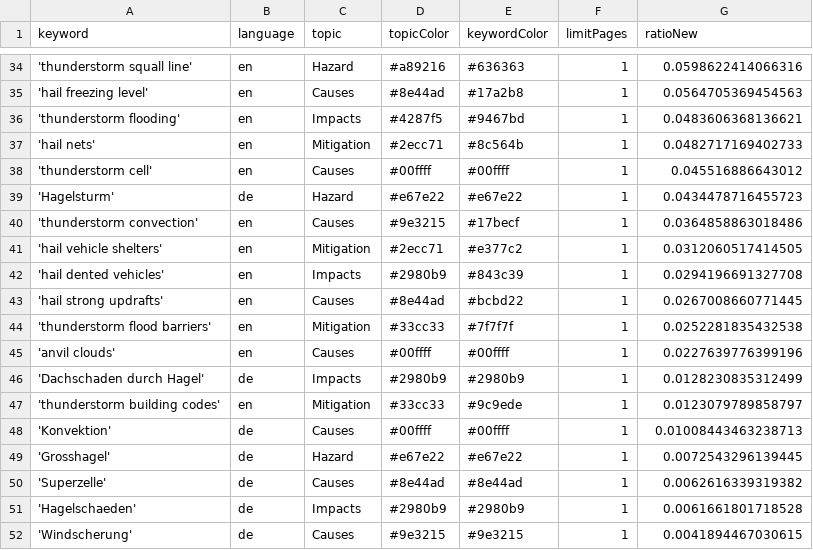
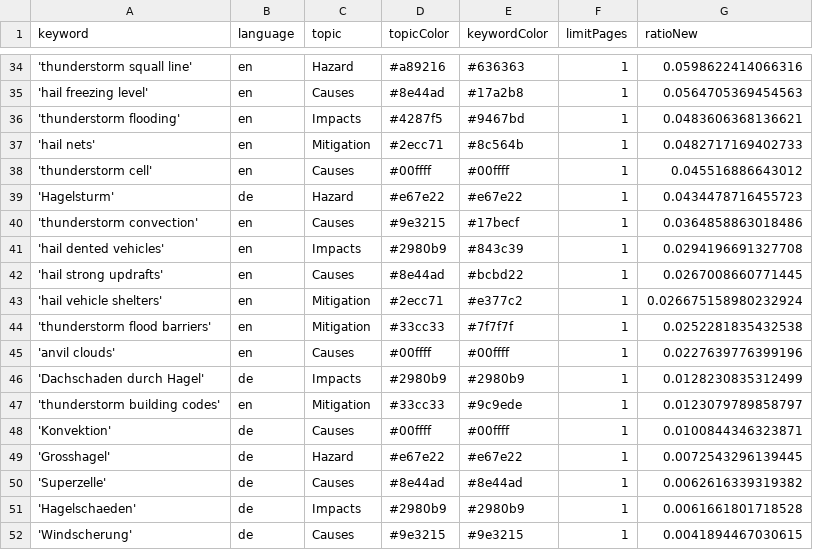
Before and after one commit to TinoH91news/ThunderstormIsComing, a CSV file: keywords.csv, drawn as a sheet; only a part is shown, gaps mark what is left out.

Commit message:
Commit from GitHub Actions (harvest:0.0)

```diff
--- a/keywords.csv
+++ b/keywords.csv
@@ -40,5 +40,5 @@ keyword,language,topic,topicColor,keywordColor,limitPages,ratioNew
 'thunderstorm convection',en,Causes,#9e3215,#17becf,1,0.0364858863018486
-'hail vehicle shelters',en,Mitigation,#2ecc71,#e377c2,1,0.0312060517414505
 'hail dented vehicles',en,Impacts,#2980b9,#843c39,1,0.0294196691327708
 'hail strong updrafts',en,Causes,#8e44ad,#bcbd22,1,0.0267008660771445
+'hail vehicle shelters',en,Mitigation,#2ecc71,#e377c2,1,0.026675158980232924
 'thunderstorm flood barriers',en,Mitigation,#33cc33,#7f7f7f,1,0.0252281835432538
@@ -47,3 +47,3 @@ keyword,language,topic,topicColor,keywordColor,limitPages,ratioNew
 'thunderstorm building codes',en,Mitigation,#33cc33,#9c9ede,1,0.0123079789858797
-'Konvektion',de,Causes,#00ffff,#00ffff,1,0.01008443463238713
+'Konvektion',de,Causes,#00ffff,#00ffff,1,0.0100844346323871
 'Grosshagel',de,Hazard,#e67e22,#e67e22,1,0.0072543296139445
```
